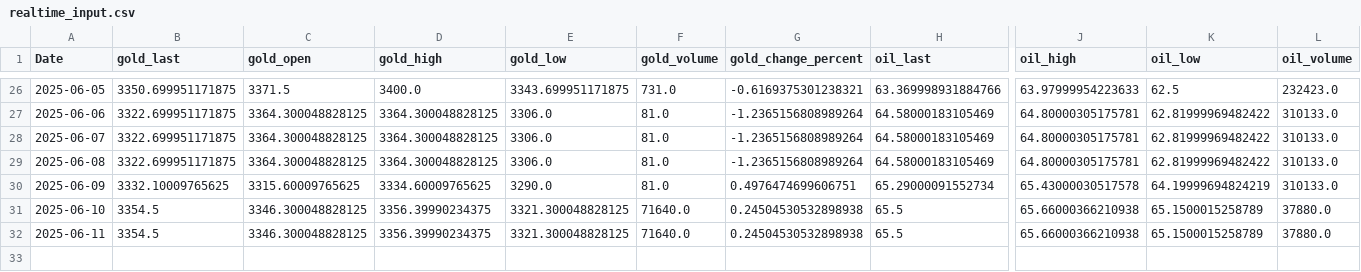
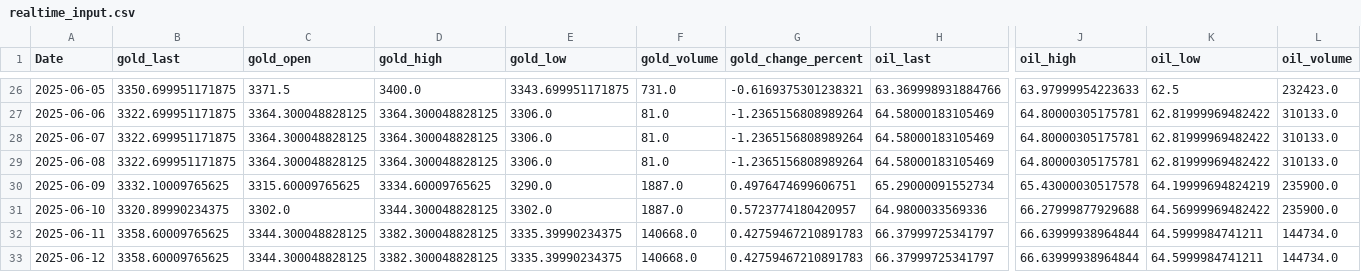
Before and after one commit to dinhminhanh/GoldPricePrediction, a CSV file: realtime_input.csv, drawn as a sheet; only a part is shown, gaps mark what is left out; rows hold the shown columns only; the diff covers the shown part only; the diff names each change by its address in the sheet, - before the commit and + after, or states it on an @@ line.

Commit message:
update data

```diff
--- a/realtime_input.csv
+++ b/realtime_input.csv
-F30 (gold_volume): 81.0
+F30 (gold_volume): 1887.0
-L30 (oil_volume): 310133.0
+L30 (oil_volume): 235900.0
-B31 (gold_last): 3354.5
+B31 (gold_last): 3320.89990234375
-C31 (gold_open): 3346.300048828125
+C31 (gold_open): 3302.0
-D31 (gold_high): 3356.39990234375
+D31 (gold_high): 3344.300048828125
-E31 (gold_low): 3321.300048828125
+E31 (gold_low): 3302.0
-F31 (gold_volume): 71640.0
+F31 (gold_volume): 1887.0
-G31 (gold_change_percent): 0.24504530532898938
+G31 (gold_change_percent): 0.5723774180420957
-H31 (oil_last): 65.5
+H31 (oil_last): 64.9800033569336
-J31 (oil_high): 65.66000366210938
+J31 (oil_high): 66.27999877929688
-K31 (oil_low): 65.1500015258789
+K31 (oil_low): 64.56999969482422
-L31 (oil_volume): 37880.0
+L31 (oil_volume): 235900.0
-B32 (gold_last): 3354.5
+B32 (gold_last): 3358.60009765625
-C32 (gold_open): 3346.300048828125
+C32 (gold_open): 3344.300048828125
-D32 (gold_high): 3356.39990234375
+D32 (gold_high): 3382.300048828125
-E32 (gold_low): 3321.300048828125
+E32 (gold_low): 3335.39990234375
-F32 (gold_volume): 71640.0
+F32 (gold_volume): 140668.0
-G32 (gold_change_percent): 0.24504530532898938
+G32 (gold_change_percent): 0.42759467210891783
-H32 (oil_last): 65.5
+H32 (oil_last): 66.37999725341797
-J32 (oil_high): 65.66000366210938
+J32 (oil_high): 66.63999938964844
-K32 (oil_low): 65.1500015258789
+K32 (oil_low): 64.5999984741211
-L32 (oil_volume): 37880.0
+L32 (oil_volume): 144734.0
+row 33: 2025-06-12 | 3358.60009765625 | 3344.300048828125 | 3382.300048828125 | 3335.39990234375 | 140668.0 | 0.42759467210891783 | 66.37999725341797 | 66.63999938964844 | 64.5999984741211 | 144734.0
```
Also changed, not shown: 24 edited cells elsewhere in this file, prediction_result.csv.
